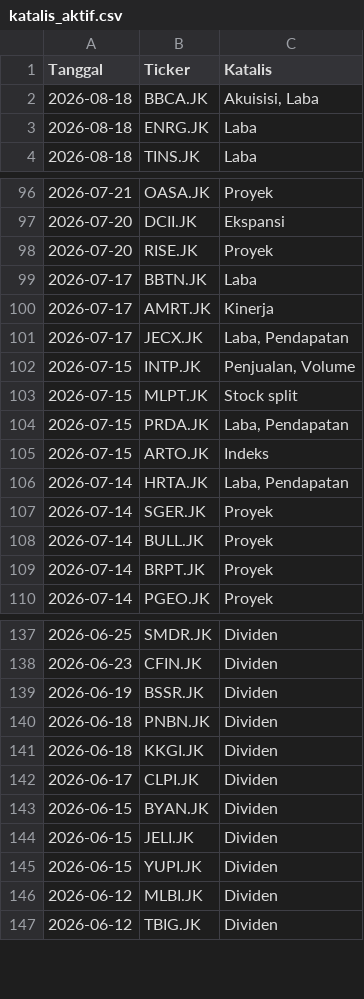
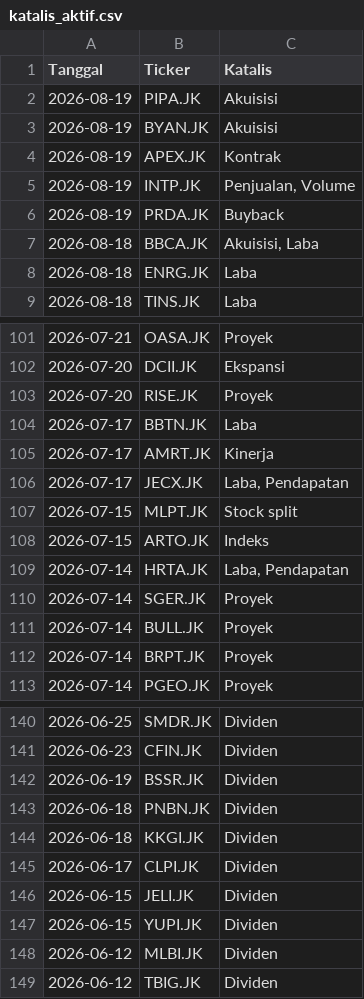
Before and after one commit to gpra19/hybrid-war-room, a CSV file: katalis_aktif.csv, drawn as a sheet; only a part is shown, gaps mark what is left out.

Commit message:
Update intelijen fundamental harian

```diff
--- a/katalis_aktif.csv
+++ b/katalis_aktif.csv
@@ -1,2 +1,7 @@
 Tanggal,Ticker,Katalis
+2026-08-19,PIPA.JK,Akuisisi
+2026-08-19,BYAN.JK,Akuisisi
+2026-08-19,APEX.JK,Kontrak
+2026-08-19,INTP.JK,"Penjualan, Volume"
+2026-08-19,PRDA.JK,Buyback
 2026-08-18,BBCA.JK,"Akuisisi, Laba"
@@ -101,5 +106,3 @@ Tanggal,Ticker,Katalis
 2026-07-17,JECX.JK,"Laba, Pendapatan"
-2026-07-15,INTP.JK,"Penjualan, Volume"
 2026-07-15,MLPT.JK,Stock split
-2026-07-15,PRDA.JK,"Laba, Pendapatan"
 2026-07-15,ARTO.JK,Indeks
@@ -142,3 +145,2 @@ Tanggal,Ticker,Katalis
 2026-06-17,CLPI.JK,Dividen
-2026-06-15,BYAN.JK,Dividen
 2026-06-15,JELI.JK,Dividen
```
